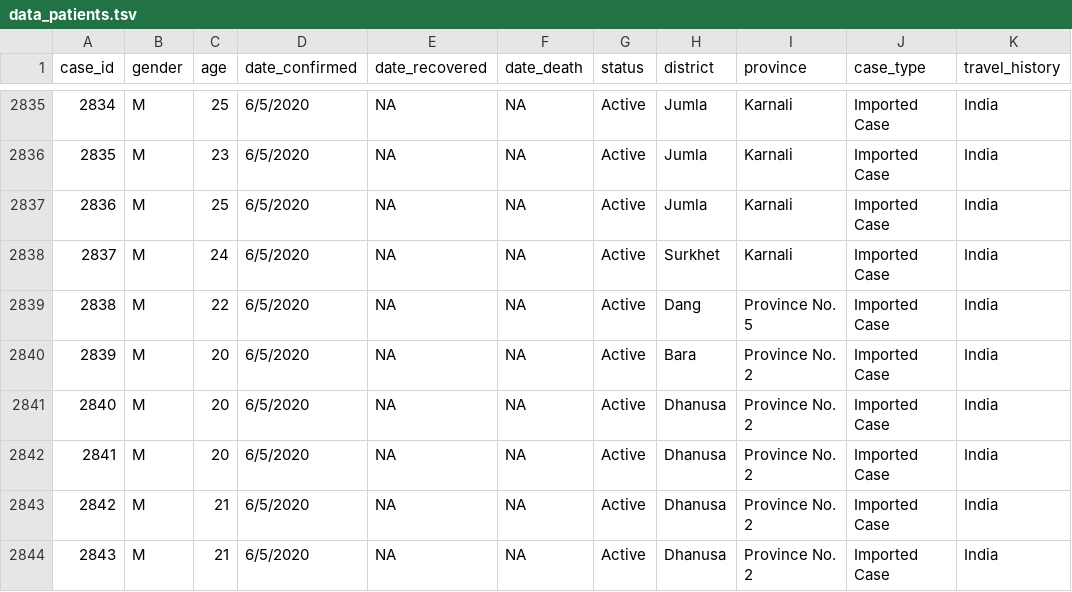
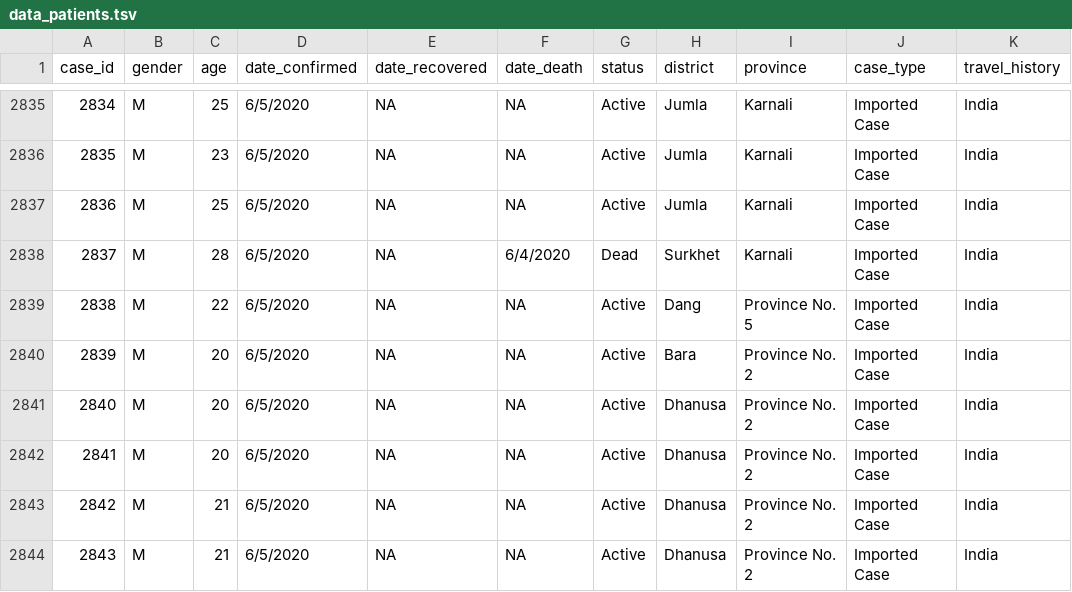
Before and after one commit to raunakms/covid19nepal, a TSV file: data/data_patients.tsv, drawn as a sheet; only a part is shown, gaps mark what is left out; the diff names each change by its address in the sheet, - before the commit and + after, or states it on an @@ line.

Commit message:
update 2020-06-05 fix bug

```diff
--- a/data/data_patients.tsv
+++ b/data/data_patients.tsv
-C2838 (age): 24
+C2838 (age): 28
-F2838 (date_death): NA
+F2838 (date_death): 6/4/2020
-G2838 (status): Active
+G2838 (status): Dead
```
